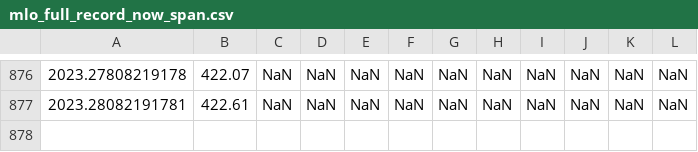
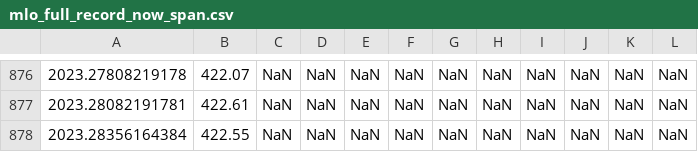
Before and after one commit to sio-co2o2/keelingcurve_notebooks, a CSV file: preliminary_data/mlo/mlo_full_record_now_span.csv, drawn as a sheet; only a part is shown, gaps mark what is left out; the diff names each change by its address in the sheet, - before the commit and + after, or states it on an @@ line.

```diff
--- a/preliminary_data/mlo/mlo_full_record_now_span.csv
+++ b/preliminary_data/mlo/mlo_full_record_now_span.csv
+row 878: 2023.28356164384 | 422.55 | NaN | NaN | NaN | NaN | NaN | NaN | NaN | NaN | NaN | NaN
```
Also changed, not shown: preliminary_data/mlo/mlo_one_month_span.csv, preliminary_data/mlo/mlo_one_year_span.csv, 2 other files.
